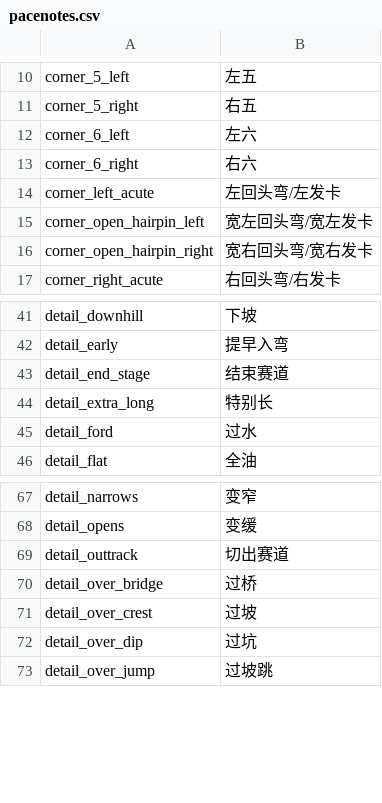
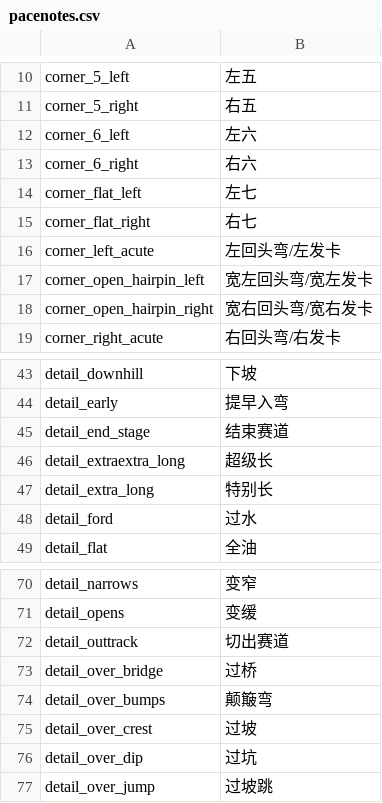
Before and after one commit to strawhatboy/ztmz_pacenote, a CSV file: ZTMZ.PacenoteTool.ScriptEditor/pacenotes.csv, drawn as a sheet; only a part is shown, gaps mark what is left out; the diff names each change by its address in the sheet, - before the commit and + after, or states it on an @@ line.

```diff
--- a/ZTMZ.PacenoteTool.ScriptEditor/pacenotes.csv
+++ b/ZTMZ.PacenoteTool.ScriptEditor/pacenotes.csv
+row 14: corner_flat_left | 左七
+row 15: corner_flat_right | 右七
+row 46: detail_extraextra_long | 超级长
+row 74: detail_over_bumps | 颠簸弯
```
Also changed, not shown: ZTMZ.PacenoteTool.ScriptEditor/aliases.csv, ZTMZ.PacenoteTool.ScriptEditor/modifiers.csv, 1 other file.
